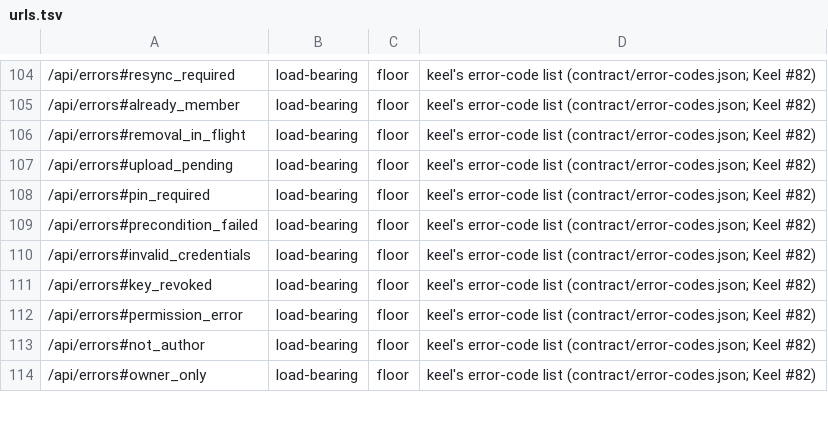
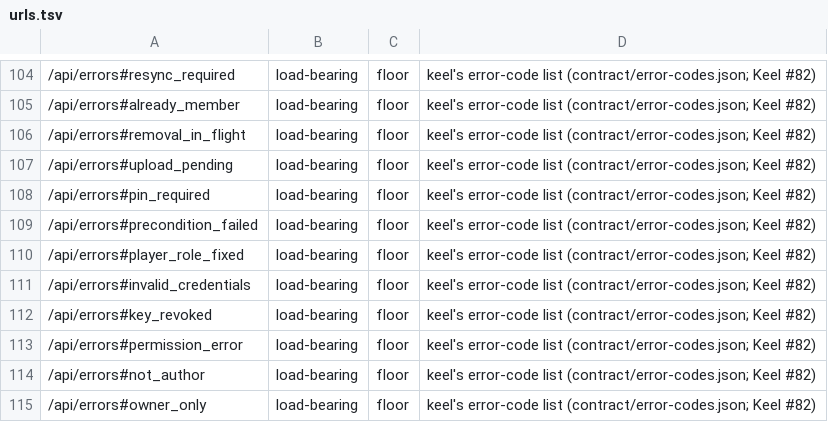
Before and after one commit to OnlyWorlds/onlyworlds.github.io, a TSV file: contract/urls.tsv, drawn as a sheet; only a part is shown, gaps mark what is left out.

```diff
--- a/contract/urls.tsv
+++ b/contract/urls.tsv
@@ -109,2 +109,3 @@
 /api/errors#precondition_failed	load-bearing	floor	keel's error-code list (contract/error-codes.json; Keel #82)
+/api/errors#player_role_fixed	load-bearing	floor	keel's error-code list (contract/error-codes.json; Keel #82)
 /api/errors#invalid_credentials	load-bearing	floor	keel's error-code list (contract/error-codes.json; Keel #82)
```
Also changed, not shown: 3 other files.
